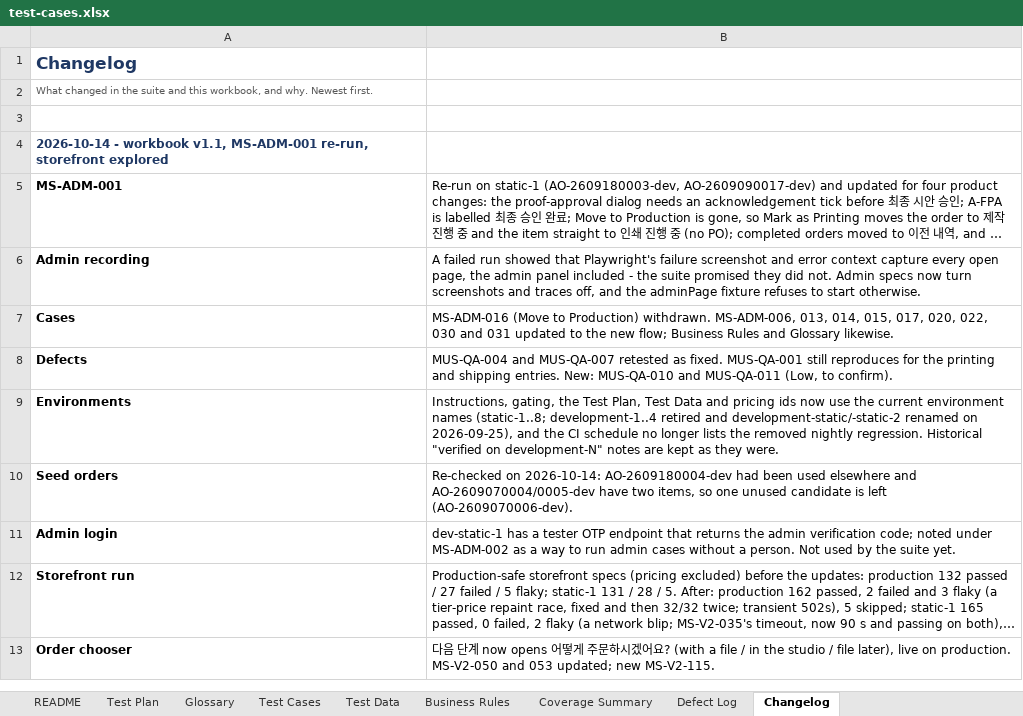
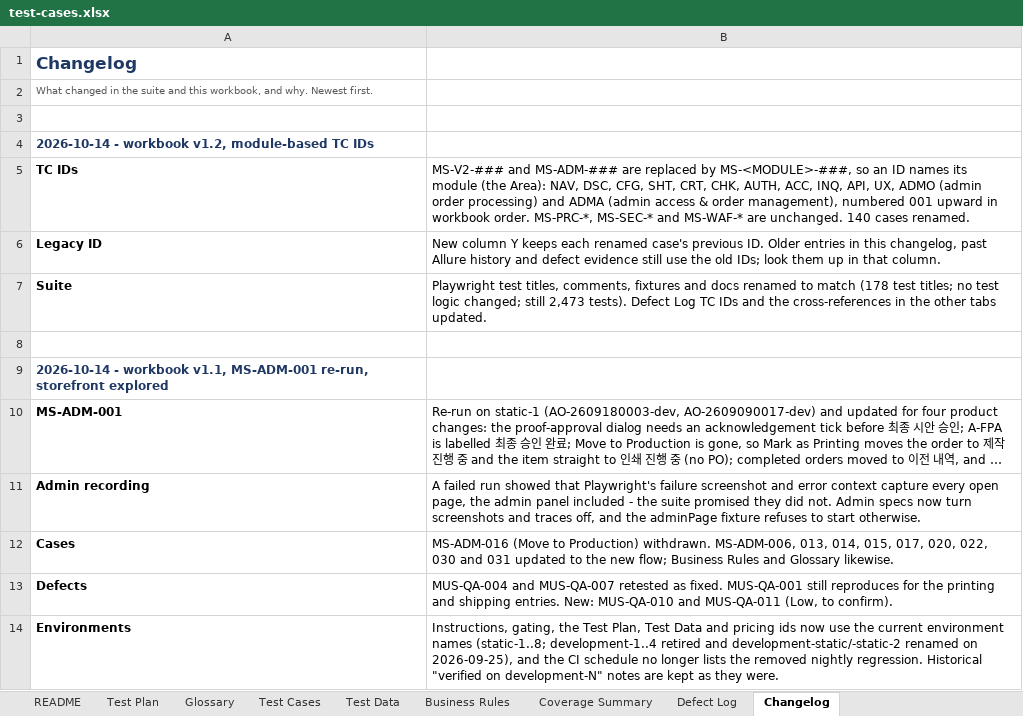
Before and after one commit to romemadeloo/musticker-e2e, an Excel workbook: docs/test-cases.xlsx, sheet Changelog, drawn as a sheet; only a part is shown; the shorter side is filled out with more unchanged rows; long unchanged cells end in …; values as stored, in another font and other column widths than the file's, no borders; the diff names each change by its address in the sheet, - before the commit and + after, or states it on an @@ line.

Commit message:
test case id renaming

```diff
--- a/docs/test-cases.xlsx (sheet Changelog)
+++ b/docs/test-cases.xlsx (sheet Changelog)
+row 4: 2026-10-14 - workbook v1.2, module-based TC IDs
+row 5: TC IDs | MS-V2-### and MS-ADM-### are replaced by MS-<MODULE>-###, so an ID names its module (the Area): NAV, DSC, CFG, SHT, CRT, CHK, AUTH, ACC, INQ, API, UX, ADMO (admin order processing) and ADMA (admin access & order management), numbered 001 upward in workbook order. MS-PRC-*, MS-SEC-* and MS-WAF-* are unchanged. 140 cases renamed.
+row 6: Legacy ID | New column Y keeps each renamed case's previous ID. Older entries in this changelog, past Allure history and defect evidence still use the old IDs; look them up in that column.
+row 7: Suite | Playwright test titles, comments, fixtures and docs renamed to match (178 test titles; no test logic changed; still 2,473 tests). Defect Log TC IDs and the cross-references in the other tabs updated.
+row 8: (empty)
```
Also changed, not shown: sheet Test Cases, sheet Defect Log, sheet Test Data, sheet README, sheet Test Plan, sheet Business Rules, 39 other files.
